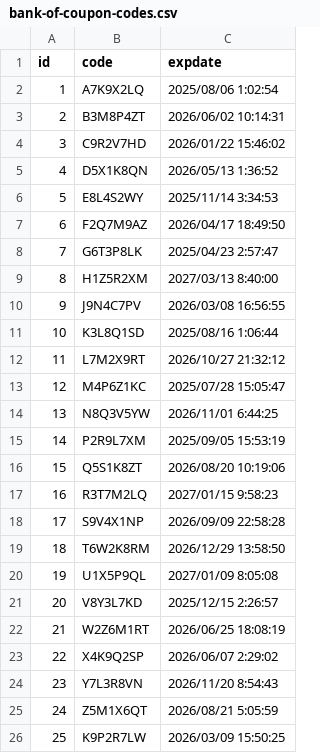
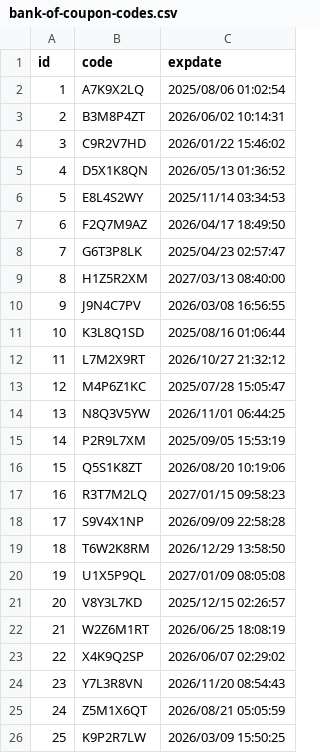
Before and after one commit to bs-support-jp/cordial-technical-assessment-coupon-codes, a CSV file: bank-of-coupon-codes.csv, drawn as a sheet.

Commit message:
Update bank-of-coupon-codes.csv

```diff
--- a/bank-of-coupon-codes.csv
+++ b/bank-of-coupon-codes.csv
@@ -1,26 +1,26 @@
 id,code,expdate
-1,A7K9X2LQ,2025/08/06 1:02:54
+1,A7K9X2LQ,2025/08/06 01:02:54
 2,B3M8P4ZT,2026/06/02 10:14:31
 3,C9R2V7HD,2026/01/22 15:46:02
-4,D5X1K8QN,2026/05/13 1:36:52
-5,E8L4S2WY,2025/11/14 3:34:53
+4,D5X1K8QN,2026/05/13 01:36:52
+5,E8L4S2WY,2025/11/14 03:34:53
 6,F2Q7M9AZ,2026/04/17 18:49:50
-7,G6T3P8LK,2025/04/23 2:57:47
-8,H1Z5R2XM,2027/03/13 8:40:00
+7,G6T3P8LK,2025/04/23 02:57:47
+8,H1Z5R2XM,2027/03/13 08:40:00
 9,J9N4C7PV,2026/03/08 16:56:55
-10,K3L8Q1SD,2025/08/16 1:06:44
+10,K3L8Q1SD,2025/08/16 01:06:44
 11,L7M2X9RT,2026/10/27 21:32:12
 12,M4P6Z1KC,2025/07/28 15:05:47
-13,N8Q3V5YW,2026/11/01 6:44:25
+13,N8Q3V5YW,2026/11/01 06:44:25
 14,P2R9L7XM,2025/09/05 15:53:19
 15,Q5S1K8ZT,2026/08/20 10:19:06
-16,R3T7M2LQ,2027/01/15 9:58:23
+16,R3T7M2LQ,2027/01/15 09:58:23
 17,S9V4X1NP,2026/09/09 22:58:28
 18,T6W2K8RM,2026/12/29 13:58:50
-19,U1X5P9QL,2027/01/09 8:05:08
-20,V8Y3L7KD,2025/12/15 2:26:57
+19,U1X5P9QL,2027/01/09 08:05:08
+20,V8Y3L7KD,2025/12/15 02:26:57
 21,W2Z6M1RT,2026/06/25 18:08:19
-22,X4K9Q2SP,2026/06/07 2:29:02
-23,Y7L3R8VN,2026/11/20 8:54:43
-24,Z5M1X6QT,2026/08/21 5:05:59
+22,X4K9Q2SP,2026/06/07 02:29:02
+23,Y7L3R8VN,2026/11/20 08:54:43
+24,Z5M1X6QT,2026/08/21 05:05:59
 25,K9P2R7LW,2026/03/09 15:50:25
```
